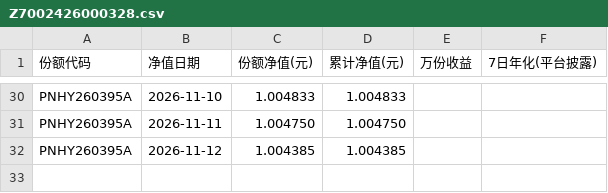
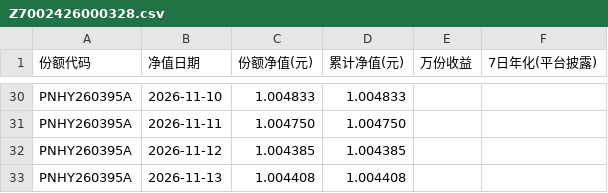
Before and after one commit to Pululu-515/licai-tracker, a CSV file: data/archive/Z7002426000328.csv, drawn as a sheet; only a part is shown, gaps mark what is left out.

```diff
--- a/data/archive/Z7002426000328.csv
+++ b/data/archive/Z7002426000328.csv
@@ -32 +32,2 @@ PNHY260395A,2026-11-11,1.004750,1.004750,,
 PNHY260395A,2026-11-12,1.004385,1.004385,,
+PNHY260395A,2026-11-13,1.004408,1.004408,,
```
Also changed, not shown: data/archive/Z7001126000218.csv, data/archive/Z7006926001306.csv, 19 other files.
